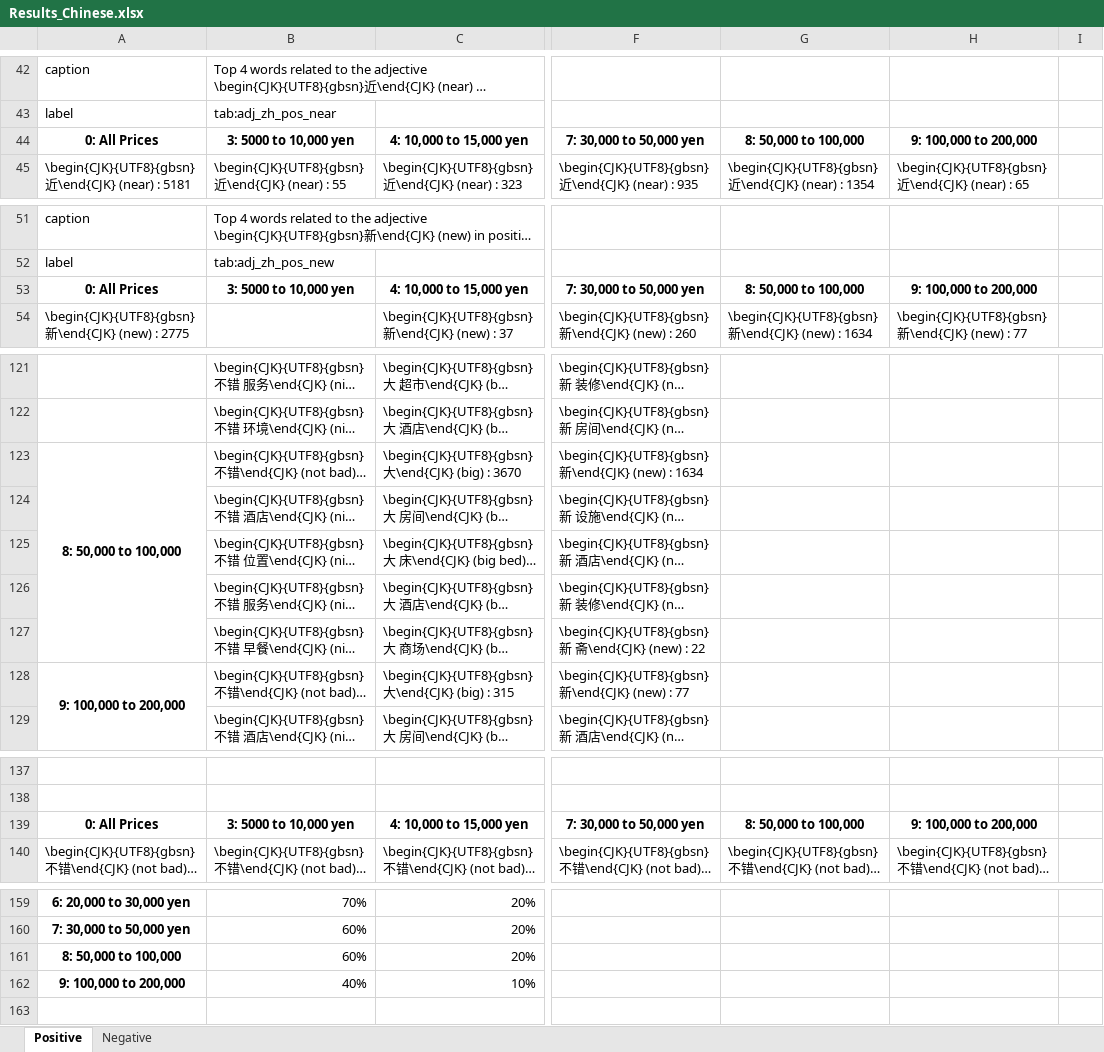
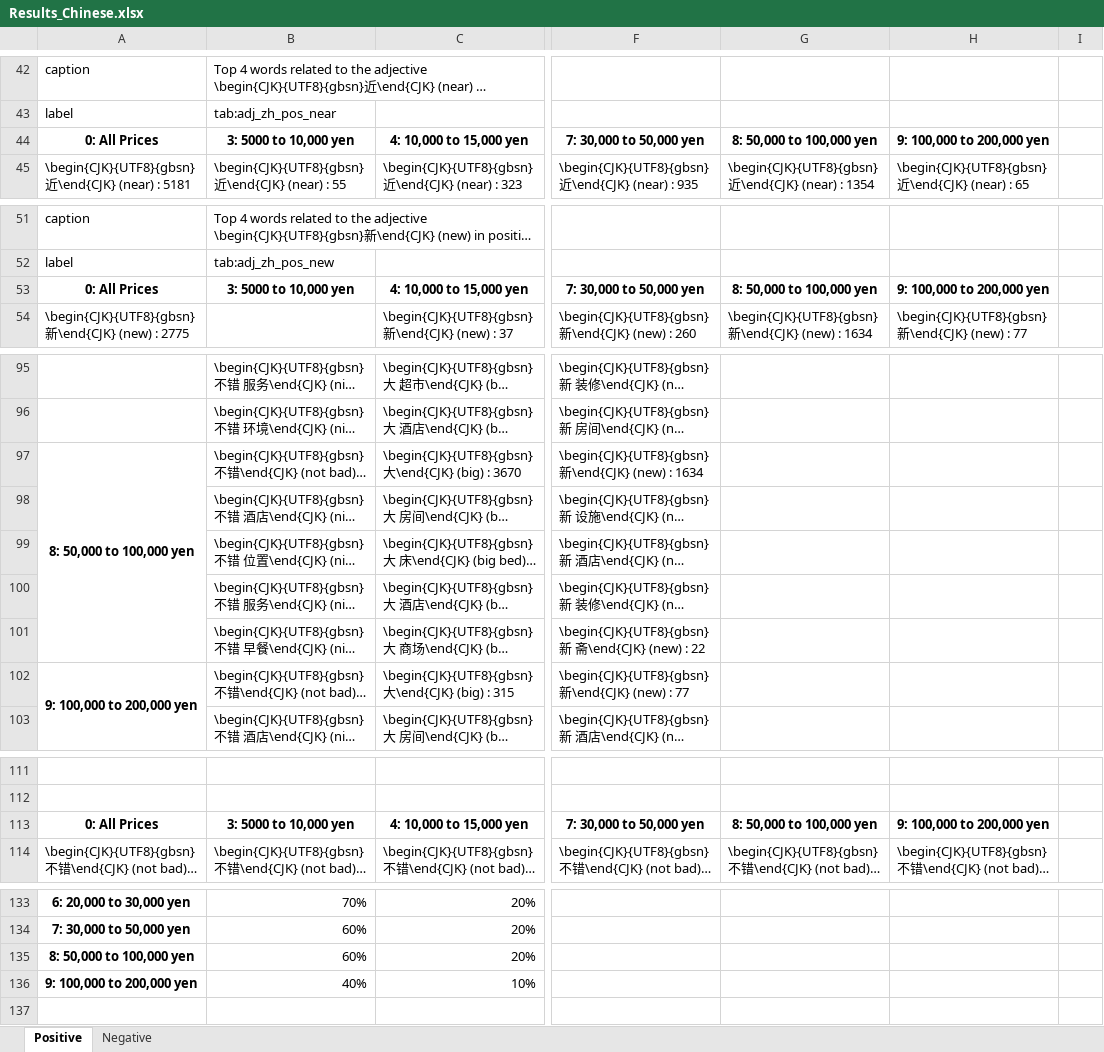
Before and after one commit to elisa-aleman/latex-itt, an Excel workbook: Z_tables/Results_Chinese.xlsx, sheet Positive, drawn as a sheet; only a part is shown, gaps mark what is left out; long unchanged cells end in …; values as stored, in another font and other column widths than the file's, no borders; charts and pictures not drawn; addresses are those after the commit; the diff covers the shown part only; the diff names each change by its address in the sheet, - before the commit and + after, or states it on an @@ line.

```diff
--- a/Z_tables/Results_Chinese.xlsx (sheet Positive)
+++ b/Z_tables/Results_Chinese.xlsx (sheet Positive)
-G44: 8: 50,000 to 100,000
+G44: 8: 50,000 to 100,000 yen
-H44: 9: 100,000 to 200,000
+H44: 9: 100,000 to 200,000 yen
-G53: 8: 50,000 to 100,000
+G53: 8: 50,000 to 100,000 yen
-H53: 9: 100,000 to 200,000
+H53: 9: 100,000 to 200,000 yen
-A97: 8: 50,000 to 100,000
+A97: 8: 50,000 to 100,000 yen
-A102: 9: 100,000 to 200,000
+A102: 9: 100,000 to 200,000 yen
-G113: 8: 50,000 to 100,000
+G113: 8: 50,000 to 100,000 yen
-H113: 9: 100,000 to 200,000
+H113: 9: 100,000 to 200,000 yen
-A135: 8: 50,000 to 100,000
+A135: 8: 50,000 to 100,000 yen
-A136: 9: 100,000 to 200,000
+A136: 9: 100,000 to 200,000 yen
```
Also changed, not shown: 26 removed rows, 12 edited cells and cell formats elsewhere in this sheet, sheet Negative, charts or pictures, Z_tables/Keyword_Frequency__zh-en-comparison.xlsx, 14 other files.
